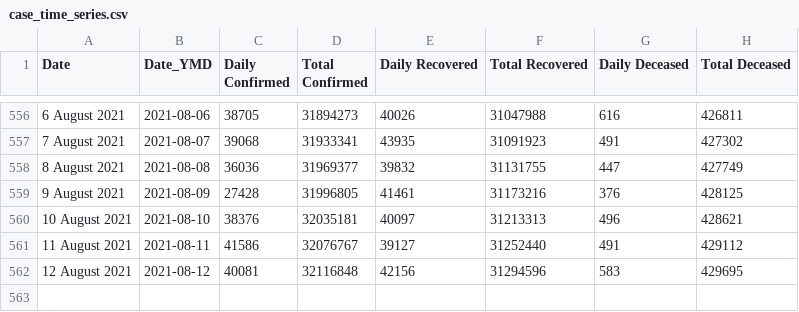
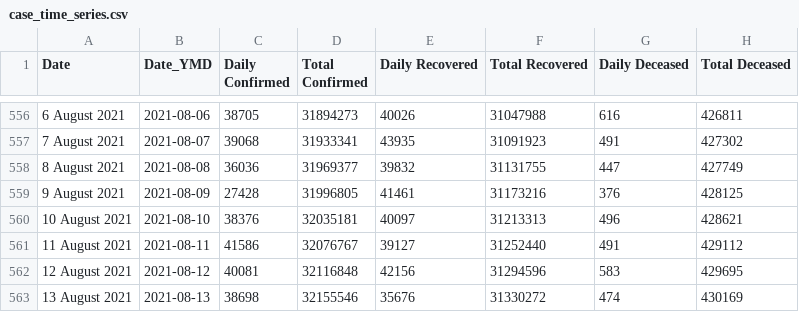
Before and after one commit to covid19india/data, a CSV file: csv/latest/case_time_series.csv, drawn as a sheet; only a part is shown, gaps mark what is left out; the diff names each change by its address in the sheet, - before the commit and + after, or states it on an @@ line.

```diff
--- a/csv/latest/case_time_series.csv
+++ b/csv/latest/case_time_series.csv
+row 563: 13 August 2021 | 2021-08-13 | 38698 | 32155546 | 35676 | 31330272 | 474 | 430169
```
Also changed, not shown: csv/latest/state_wise_daily.csv.
